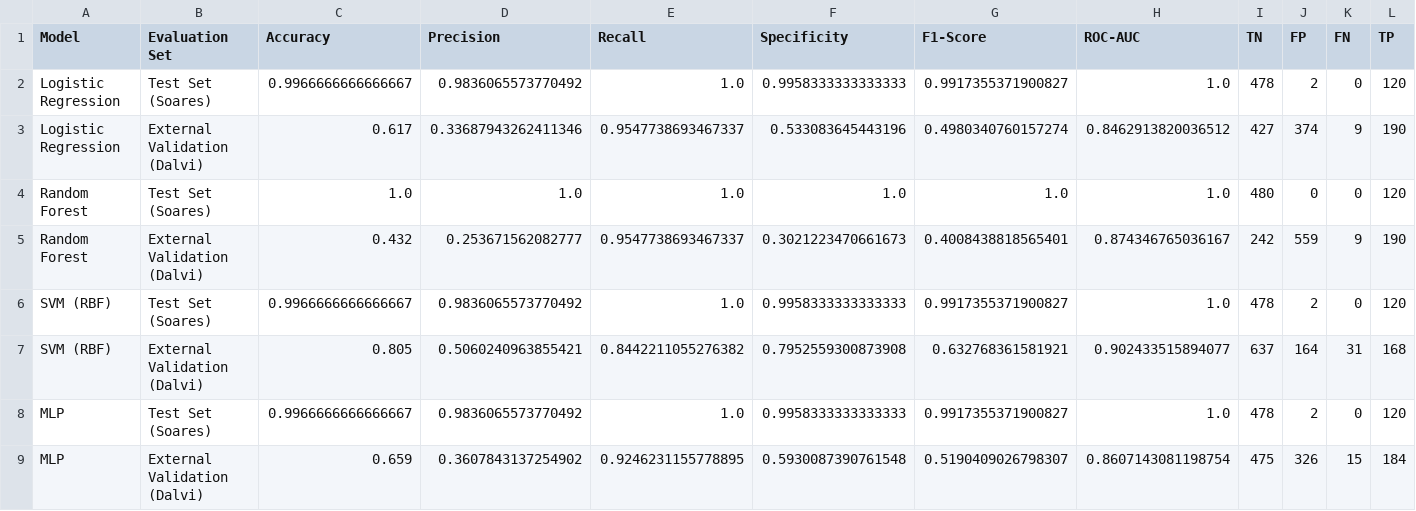
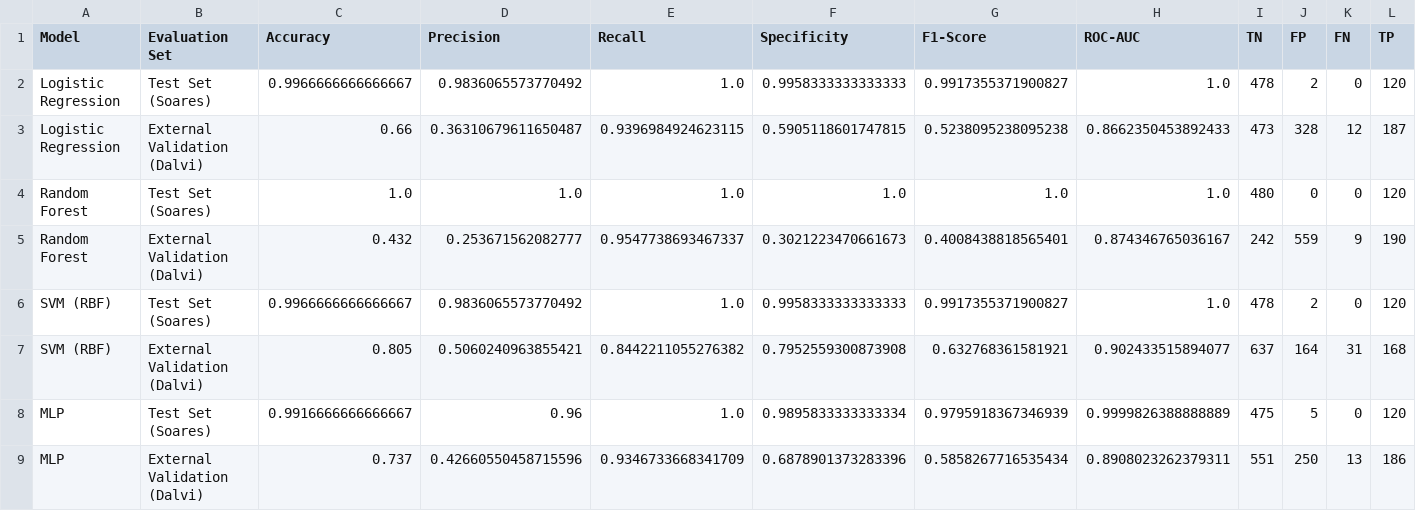
Before and after one commit to ST10252746/ST10252746_RPDA8412_PCOS_Classification, a CSV file: outputs/tables/comparative_performance_table.csv, drawn as a sheet.

```diff
--- a/outputs/tables/comparative_performance_table.csv
+++ b/outputs/tables/comparative_performance_table.csv
@@ -2,3 +2,3 @@ Model,Evaluation Set,Accuracy,Precision,Recall,Specificity,F1-Score,ROC-AUC,TN,F
 Logistic Regression,Test Set (Soares),0.9966666666666667,0.9836065573770492,1.0,0.9958333333333333,0.9917355371900827,1.0,478,2,0,120
-Logistic Regression,External Validation (Dalvi),0.617,0.33687943262411346,0.9547738693467337,0.533083645443196,0.4980340760157274,0.8462913820036512,427,374,9,190
+Logistic Regression,External Validation (Dalvi),0.66,0.36310679611650487,0.9396984924623115,0.5905118601747815,0.5238095238095238,0.8662350453892433,473,328,12,187
 Random Forest,Test Set (Soares),1.0,1.0,1.0,1.0,1.0,1.0,480,0,0,120
@@ -7,3 +7,3 @@ SVM (RBF),Test Set (Soares),0.9966666666666667,0.9836065573770492,1.0,0.99583333
 SVM (RBF),External Validation (Dalvi),0.805,0.5060240963855421,0.8442211055276382,0.7952559300873908,0.632768361581921,0.902433515894077,637,164,31,168
-MLP,Test Set (Soares),0.9966666666666667,0.9836065573770492,1.0,0.9958333333333333,0.9917355371900827,1.0,478,2,0,120
-MLP,External Validation (Dalvi),0.659,0.3607843137254902,0.9246231155778895,0.5930087390761548,0.5190409026798307,0.8607143081198754,475,326,15,184
+MLP,Test Set (Soares),0.9916666666666667,0.96,1.0,0.9895833333333334,0.9795918367346939,0.9999826388888889,475,5,0,120
+MLP,External Validation (Dalvi),0.737,0.42660550458715596,0.9346733668341709,0.6878901373283396,0.5858267716535434,0.8908023262379311,551,250,13,186
```
Also changed, not shown: outputs/tables/eda_preprocessing_decisions.csv, outputs/tables/lr_coefficients.csv, 28 other files.
